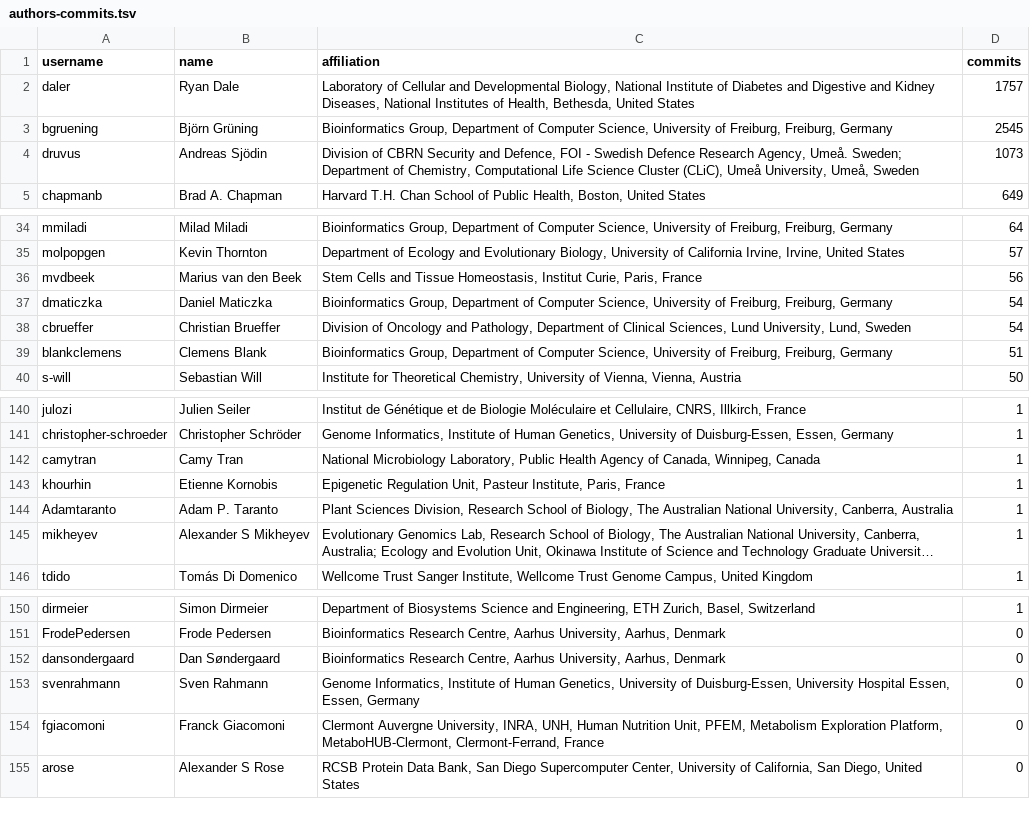
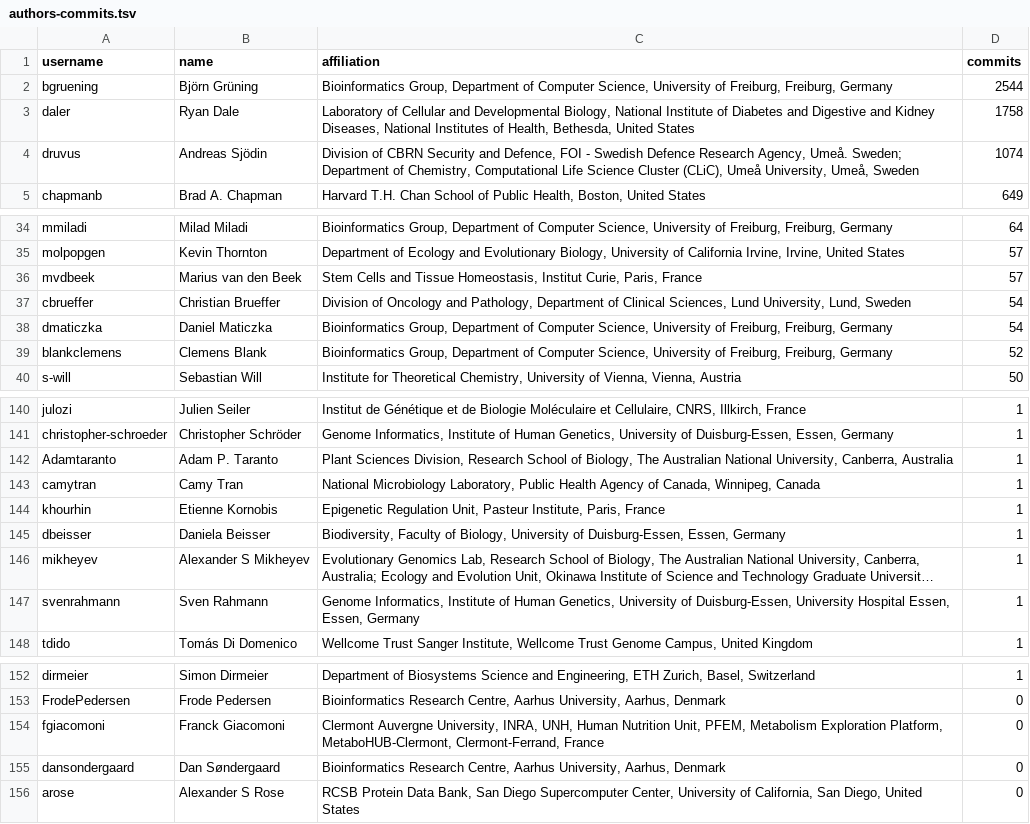
Before and after one commit to bioconda/bioconda-paper, a TSV file: resources/authors-commits.tsv, drawn as a sheet; only a part is shown, gaps mark what is left out; long unchanged cells end in …; removed rows and columns are numbered as before the commit, all else as after; the diff covers the shown part only; the diff names each change by its address in the sheet, - before the commit and + after, or states it on an @@ line.

```diff
--- a/resources/authors-commits.tsv
+++ b/resources/authors-commits.tsv
-row 2: daler | Ryan Dale | Laboratory of Cellular and Developmental Biology, National Institute of Diabetes and Digestive and Kidney Diseases, National Institutes of Health, Bethesda, United States | 1757
-D2 (commits): 2545
+D2 (commits): 2544
+row 3: daler | Ryan Dale | Laboratory of Cellular and Developmental Biology, National Institute of Diabetes and Digestive and Kidney Diseases, National Institutes of Health, Bethesda, United States | 1758
-D4 (commits): 1073
+D4 (commits): 1074
-D36 (commits): 56
+D36 (commits): 57
@@ row 38 moved to row 37: cbrueffer @@
-D39 (commits): 51
+D39 (commits): 52
@@ row 144 moved to row 142: Adamtaranto @@
+row 145: dbeisser | Daniela Beisser | Biodiversity, Faculty of Biology, University of Duisburg-Essen, Essen, Germany | 1
+row 147: svenrahmann | Sven Rahmann | Genome Informatics, Institute of Human Genetics, University of Duisburg-Essen, University Hospital Essen, Essen, Germany | 1
-row 153: svenrahmann | Sven Rahmann | Genome Informatics, Institute of Human Genetics, University of Duisburg-Essen, University Hospital Essen, Essen, Germany | 0
```
Also changed, not shown: 3 added rows, 3 removed rows, 17 moved rows and 1 edited cell elsewhere in this file, 1 other file.
